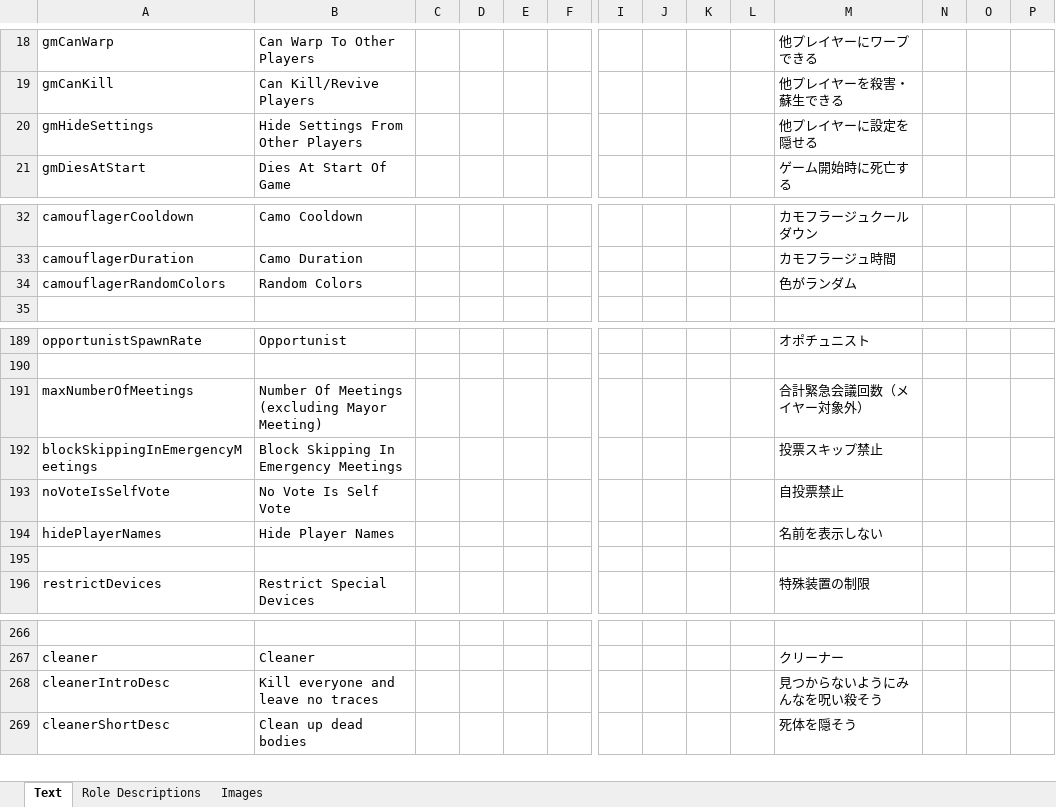
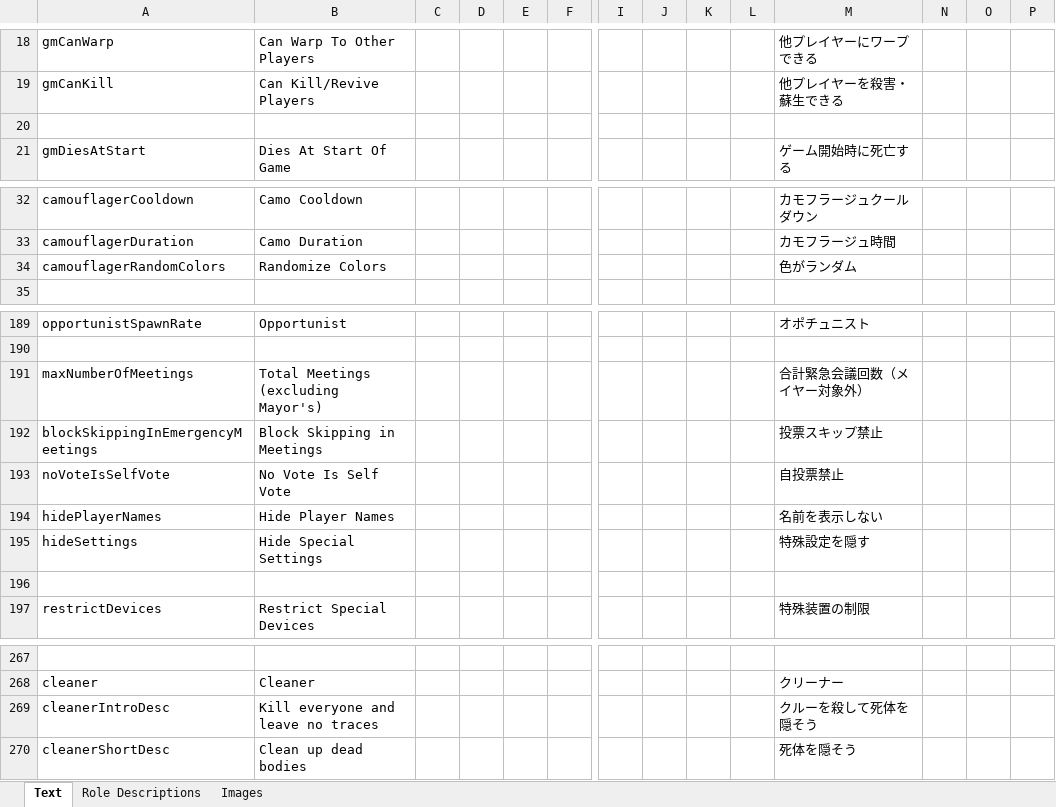
Before and after one commit to yukinogatari/TheOtherRoles-GM, an Excel workbook: Strings.xlsx, sheet Text, drawn as a sheet; only a part is shown, gaps mark what is left out; values as stored, in another font and other column widths than the file's, no borders; addresses are those after the commit; rows hold the shown columns only; the diff names each change by its address in the sheet, - before the commit and + after, or states it on an @@ line.

Commit message:
fixes from last night's test play
* turn "hide settings" into a general option rather than a GM-specific option
* fix for some items not getting translated properly
* move opportunist/madmate up the list a bit to reflect their teams properly
* fix for the game not letting you start online if you have 0 impostors set
* don't let players see the info overlay if settings are hidden
* use the built-in mod stamp instead of a custom one because we've added so many buttons it's cumbersome to try and make it always visible
* don't run the end-game check during the intro
* crew can't win if there are no crewmates
* fix for the fix for deleting leftover bodies after a meeting
* opportunist's name wasn't showing up as green
* properly clear the misfired players list at the end of the game

```diff
--- a/Strings.xlsx (sheet Text)
+++ b/Strings.xlsx (sheet Text)
-row 20: gmHideSettings | Hide Settings From Other Players |  |  |  |  |  |  |  |  | 他プレイヤーに設定を隠せる
+row 20: (empty)
-B34: Random Colors
+B34: Randomize Colors
-B191: Number Of Meetings (excluding Mayor Meeting)
+B191: Total Meetings (excluding Mayor's)
-B192: Block Skipping In Emergency Meetings
+B192: Block Skipping in Meetings
+row 195: hideSettings | Hide Special Settings |  |  |  |  |  |  |  |  | 特殊設定を隠す
-M269: 見つからないようにみんなを呪い殺そう
+M269: クルーを殺して死体を隠そう
```
Also changed, not shown: sheet Role Descriptions, 15 other files.
